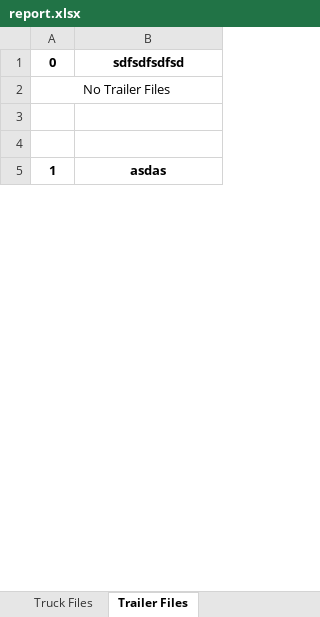
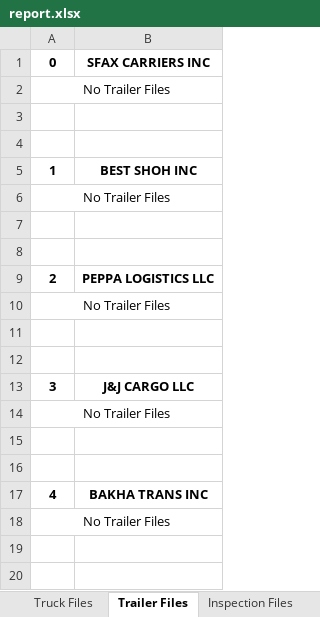
Before and after one commit to s-matniyazov/fleet-overview, an Excel workbook: report.xlsx, sheet Trailer Files, drawn as a sheet; only a part is shown; values as stored, in another font and other column widths than the file's, no borders; the diff covers the shown part only; the diff names each change by its address in the sheet, - before the commit and + after, or states it on an @@ line.

```diff
--- a/report.xlsx (sheet Trailer Files)
+++ b/report.xlsx (sheet Trailer Files)
+sheet tab: Inspection Files
-B1: sdfsdfsdfsd
+B1: SFAX CARRIERS INC
-B5: asdas
+B5: BEST SHOH INC
+row 6: No Trailer Files
+row 7: (empty)
+row 8: (empty)
+row 9: 2 | PEPPA LOGISTICS LLC
+row 10: No Trailer Files
+row 11: (empty)
+row 12: (empty)
+row 13: 3 | J&J CARGO LLC
+row 14: No Trailer Files
+row 15: (empty)
+row 16: (empty)
+row 17: 4 | BAKHA TRANS INC
+row 18: No Trailer Files
+row 19: (empty)
+row 20: (empty)
```
Also changed, not shown: 261 added rows elsewhere in this sheet, sheet Driver Files, sheet Truck Files, sheet Company Files, 20 other files.
